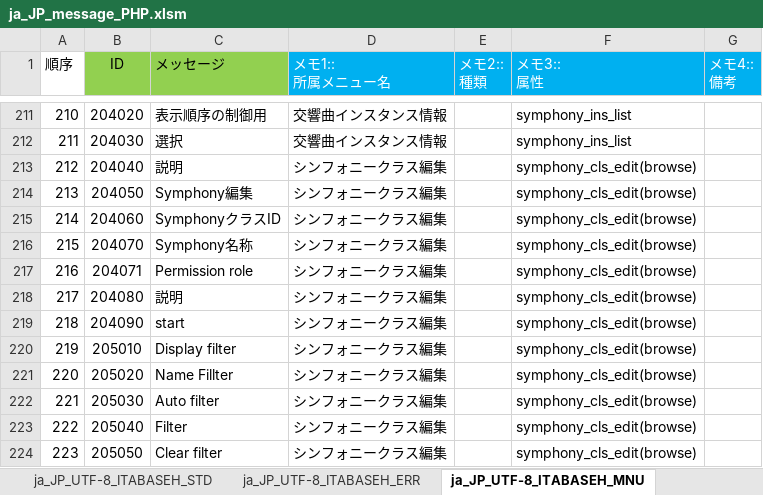
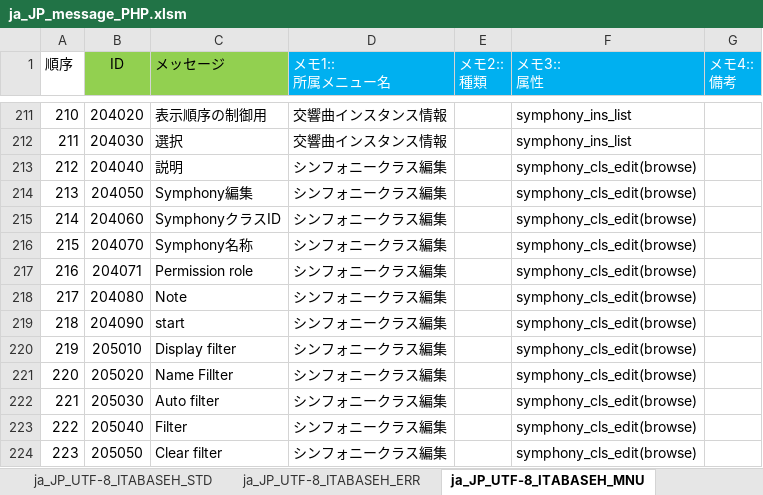
Before and after one commit to exastro-suite/it-automation, an Excel workbook: ky_message_seeds/ita_base/ja_JP_message_PHP.xlsm, sheet ja_JP_UTF-8_ITABASEH_MNU, drawn as a sheet; only a part is shown, gaps mark what is left out; values as stored, in another font and other column widths than the file's, no borders; conditional formats not drawn; the diff names each change by its address in the sheet, - before the commit and + after, or states it on an @@ line.

```diff
--- a/ky_message_seeds/ita_base/ja_JP_message_PHP.xlsm (sheet ja_JP_UTF-8_ITABASEH_MNU)
+++ b/ky_message_seeds/ita_base/ja_JP_message_PHP.xlsm (sheet ja_JP_UTF-8_ITABASEH_MNU)
-C218 (メッセージ): 説明
+C218 (メッセージ): Note
```
Also changed, not shown: ky_message_seeds/ansible_driver/ja_JP_message_PHP.xlsm, 19 other files.
